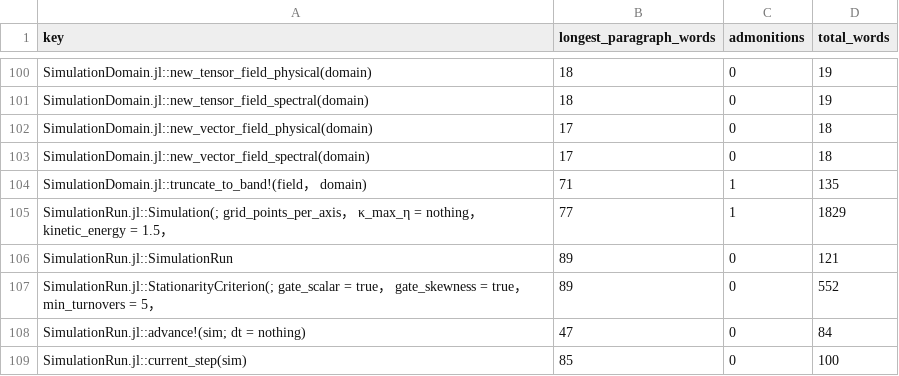
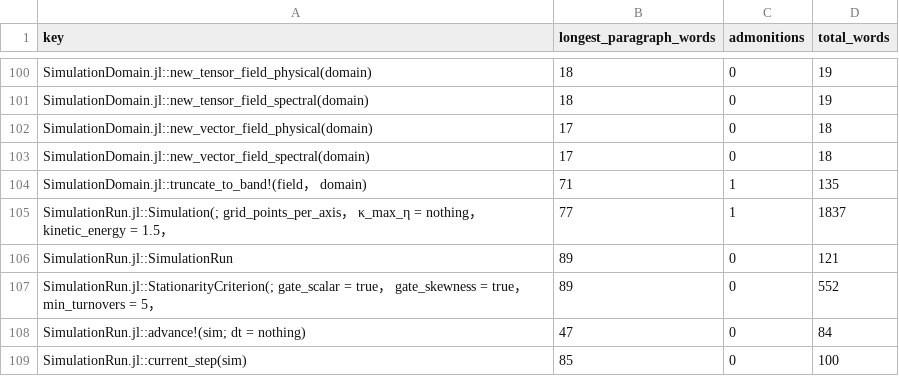
Before and after one commit to GrigorySarnitsky/GBGHomogeneousTurbulence.jl, a CSV file: docs/docstring_shape.csv, drawn as a sheet; only a part is shown, gaps mark what is left out.

```diff
--- a/docs/docstring_shape.csv
+++ b/docs/docstring_shape.csv
@@ -104,3 +104,3 @@ SimulationDomain.jl::new_vector_field_spectral(domain),17,0,18
 SimulationDomain.jl::truncate_to_band!(field， domain),71,1,135
-SimulationRun.jl::Simulation(; grid_points_per_axis， κ_max_η = nothing， kinetic_energy = 1.5，,77,1,1829
+SimulationRun.jl::Simulation(; grid_points_per_axis， κ_max_η = nothing， kinetic_energy = 1.5，,77,1,1837
 SimulationRun.jl::SimulationRun,89,0,121
```
Also changed, not shown: 3 other files.
